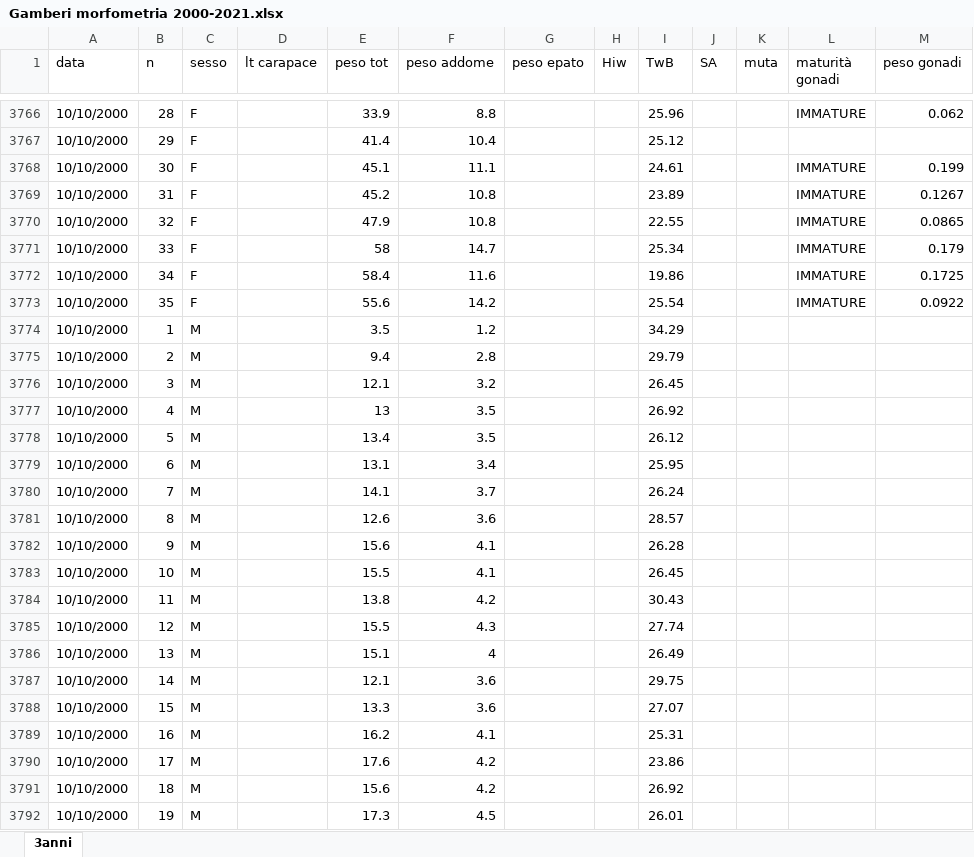
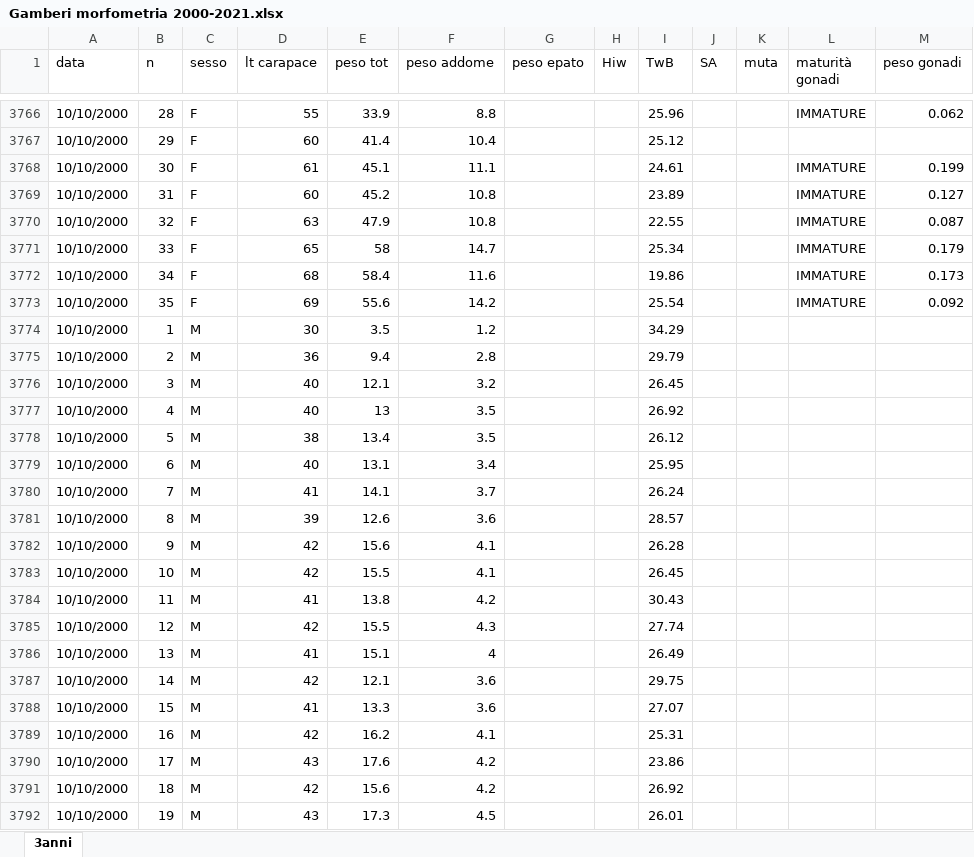
Before and after one commit to bioglp/gambero2025, an Excel workbook: input/Gamberi morfometria 2000-2021.xlsx, sheet 3anni, drawn as a sheet; only a part is shown, gaps mark what is left out; values as stored, in another font and other column widths than the file's, no cell formats; the diff covers the shown part only; the diff names each change by its address in the sheet, - before the commit and + after, or states it on an @@ line.

```diff
--- a/input/Gamberi morfometria 2000-2021.xlsx (sheet 3anni)
+++ b/input/Gamberi morfometria 2000-2021.xlsx (sheet 3anni)
-D3766 (lt carapace): (empty)
+D3766 (lt carapace): 55
-D3767 (lt carapace): (empty)
+D3767 (lt carapace): 60
-D3768 (lt carapace): (empty)
+D3768 (lt carapace): 61
-D3769 (lt carapace): (empty)
+D3769 (lt carapace): 60
-M3769 (peso gonadi): 0.1267
+M3769 (peso gonadi): 0.127
-D3770 (lt carapace): (empty)
+D3770 (lt carapace): 63
-M3770 (peso gonadi): 0.0865
+M3770 (peso gonadi): 0.087
-D3771 (lt carapace): (empty)
+D3771 (lt carapace): 65
-D3772 (lt carapace): (empty)
+D3772 (lt carapace): 68
-M3772 (peso gonadi): 0.1725
+M3772 (peso gonadi): 0.173
-D3773 (lt carapace): (empty)
+D3773 (lt carapace): 69
-M3773 (peso gonadi): 0.0922
+M3773 (peso gonadi): 0.092
-D3774 (lt carapace): (empty)
+D3774 (lt carapace): 30
-D3775 (lt carapace): (empty)
+D3775 (lt carapace): 36
-D3776:D3777 (lt carapace): (empty)
+D3776:D3777 (lt carapace): 40
-D3778 (lt carapace): (empty)
+D3778 (lt carapace): 38
-D3779 (lt carapace): (empty)
+D3779 (lt carapace): 40
-D3780 (lt carapace): (empty)
+D3780 (lt carapace): 41
-D3781 (lt carapace): (empty)
+D3781 (lt carapace): 39
-D3782:D3783 (lt carapace): (empty)
+D3782:D3783 (lt carapace): 42
-D3784 (lt carapace): (empty)
+D3784 (lt carapace): 41
-D3785 (lt carapace): (empty)
+D3785 (lt carapace): 42
-D3786 (lt carapace): (empty)
+D3786 (lt carapace): 41
-D3787 (lt carapace): (empty)
+D3787 (lt carapace): 42
-D3788 (lt carapace): (empty)
+D3788 (lt carapace): 41
-D3789 (lt carapace): (empty)
+D3789 (lt carapace): 42
-D3790 (lt carapace): (empty)
+D3790 (lt carapace): 43
-D3791 (lt carapace): (empty)
+D3791 (lt carapace): 42
-D3792 (lt carapace): (empty)
+D3792 (lt carapace): 43
```
Also changed, not shown: 1946 edited cells elsewhere in this sheet, cell formats, formulas that keep their value, 50 other files.
